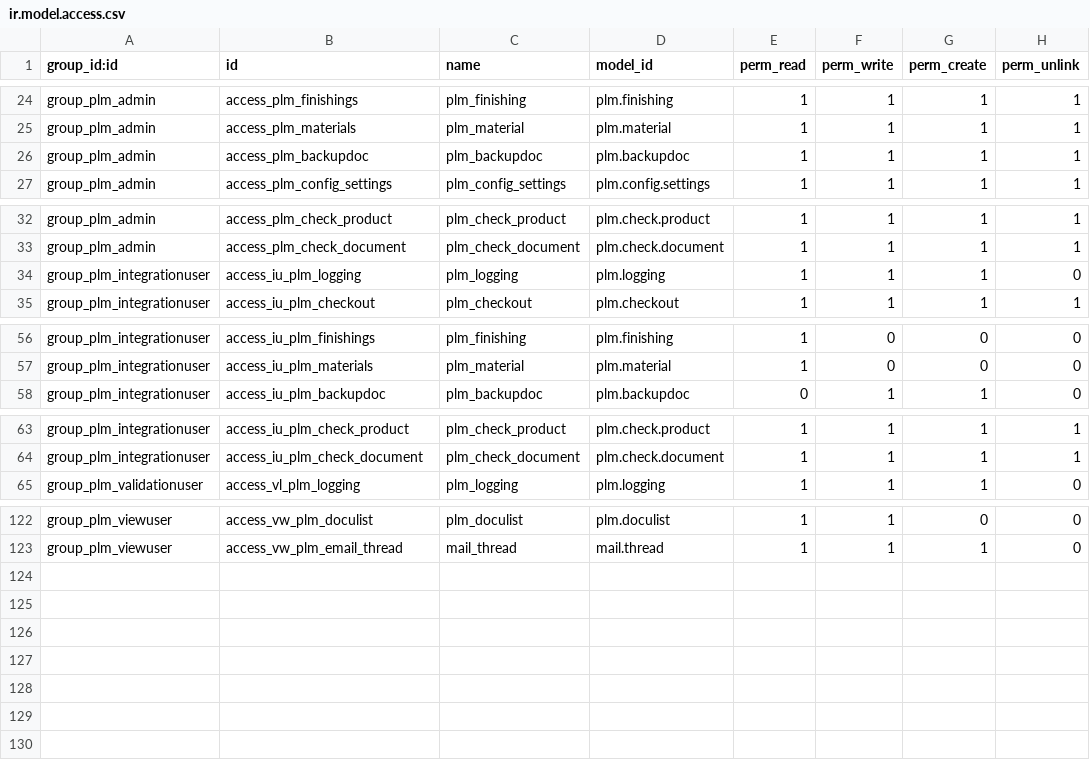
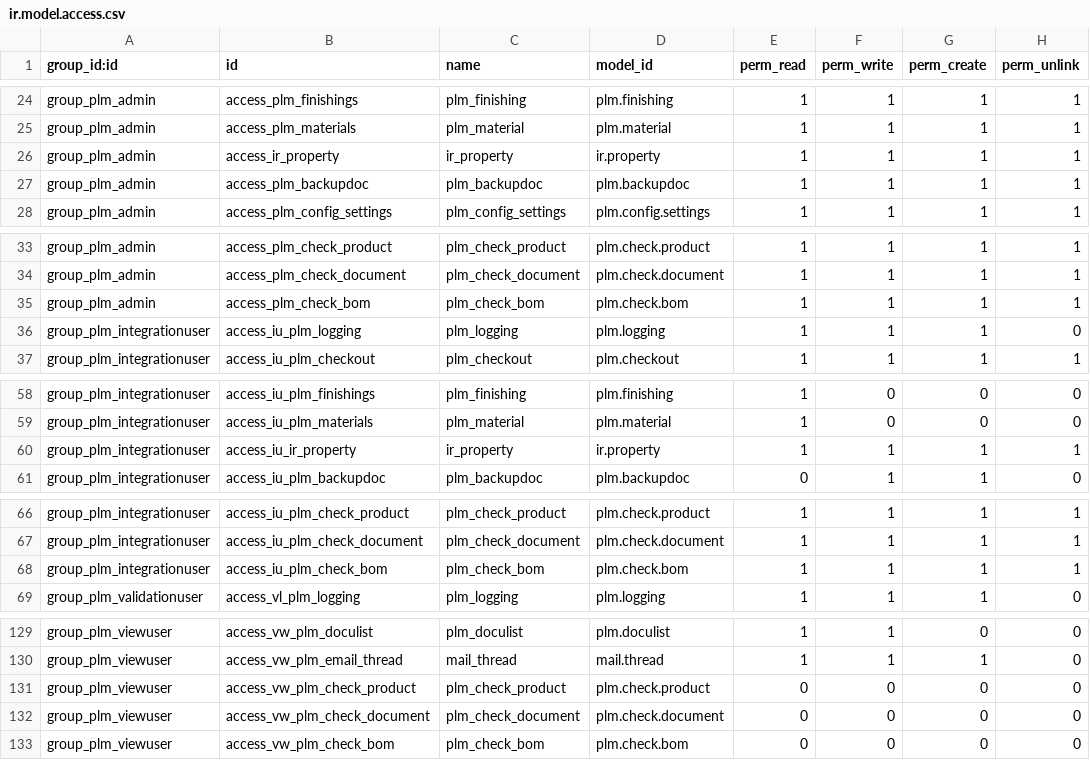
Before and after one commit to TechSpell/engineering, a CSV file: pdm/security/ir.model.access.csv, drawn as a sheet; only a part is shown, gaps mark what is left out; the diff covers the shown part only.

```diff
--- a/pdm/security/ir.model.access.csv
+++ b/pdm/security/ir.model.access.csv
@@ -25,2 +25,3 @@ group_plm_admin,access_plm_finishings,plm_finishing,plm.finishing,1,1,1,1
 group_plm_admin,access_plm_materials,plm_material,plm.material,1,1,1,1
+group_plm_admin,access_ir_property,ir_property,ir.property,1,1,1,1
 group_plm_admin,access_plm_backupdoc,plm_backupdoc,plm.backupdoc,1,1,1,1
@@ -33,2 +34,3 @@ group_plm_admin,access_plm_check_product,plm_check_product,plm.check.product,1,1
 group_plm_admin,access_plm_check_document,plm_check_document,plm.check.document,1,1,1,1
+group_plm_admin,access_plm_check_bom,plm_check_bom,plm.check.bom,1,1,1,1
 group_plm_integrationuser,access_iu_plm_logging,plm_logging,plm.logging,1,1,1,0
@@ -57,2 +59,3 @@ group_plm_integrationuser,access_iu_plm_finishings,plm_finishing,plm.finishing,1
 group_plm_integrationuser,access_iu_plm_materials,plm_material,plm.material,1,0,0,0
+group_plm_integrationuser,access_iu_ir_property,ir_property,ir.property,1,1,1,1
 group_plm_integrationuser,access_iu_plm_backupdoc,plm_backupdoc,plm.backupdoc,0,1,1,0
@@ -64,2 +67,3 @@ group_plm_integrationuser,access_iu_plm_check_product,plm_check_product,plm.chec
 group_plm_integrationuser,access_iu_plm_check_document,plm_check_document,plm.check.document,1,1,1,1
+group_plm_integrationuser,access_iu_plm_check_bom,plm_check_bom,plm.check.bom,1,1,1,1
 group_plm_validationuser,access_vl_plm_logging,plm_logging,plm.logging,1,1,1,0
@@ -123 +130,4 @@ group_plm_viewuser,access_vw_plm_doculist,plm_doculist,plm.doculist,1,1,0,0
 group_plm_viewuser,access_vw_plm_email_thread,mail_thread,mail.thread,1,1,1,0
+group_plm_viewuser,access_vw_plm_check_product,plm_check_product,plm.check.product,0,0,0,0
+group_plm_viewuser,access_vw_plm_check_document,plm_check_document,plm.check.document,0,0,0,0
+group_plm_viewuser,access_vw_plm_check_bom,plm_check_bom,plm.check.bom,0,0,0,0
```
Also changed, not shown: 3 added rows elsewhere in this file, 8 other files.
